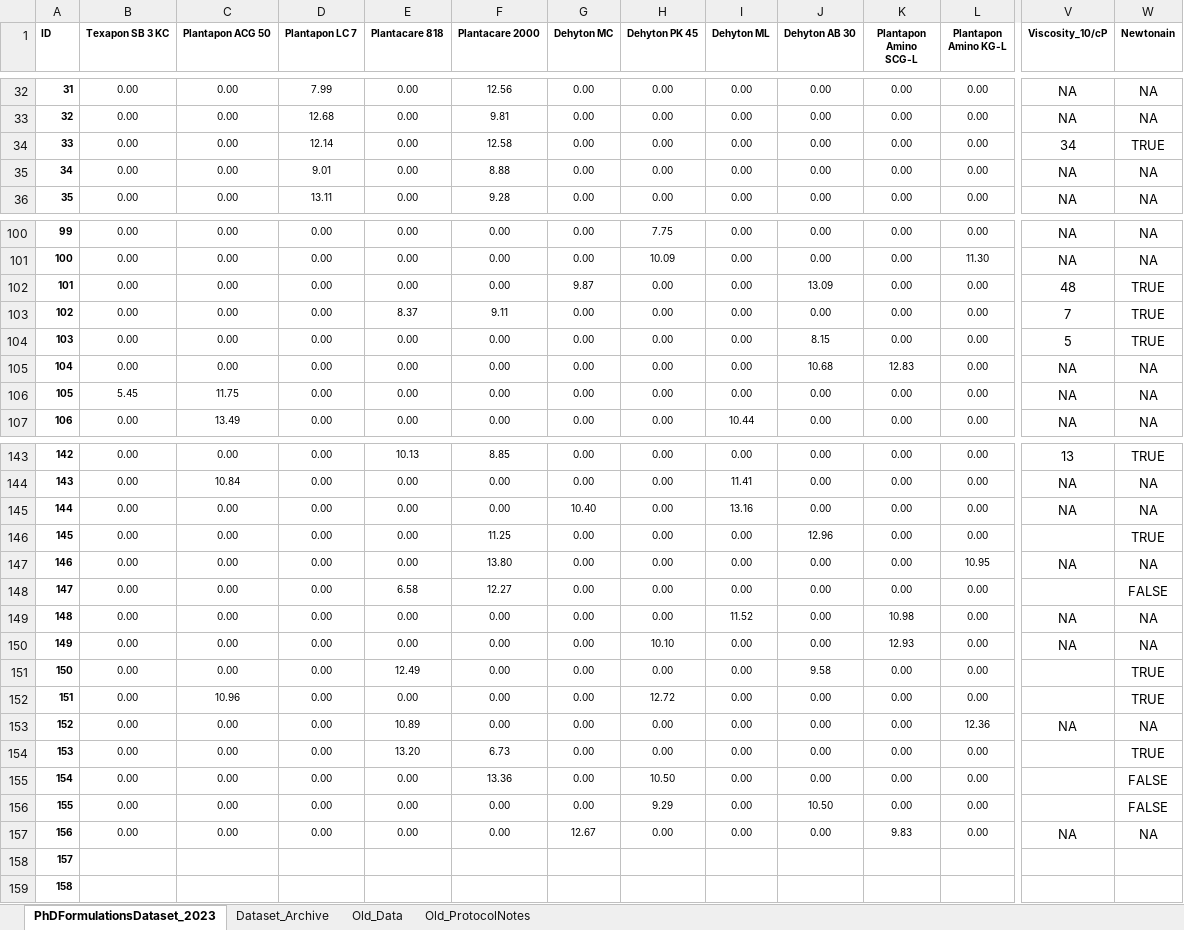
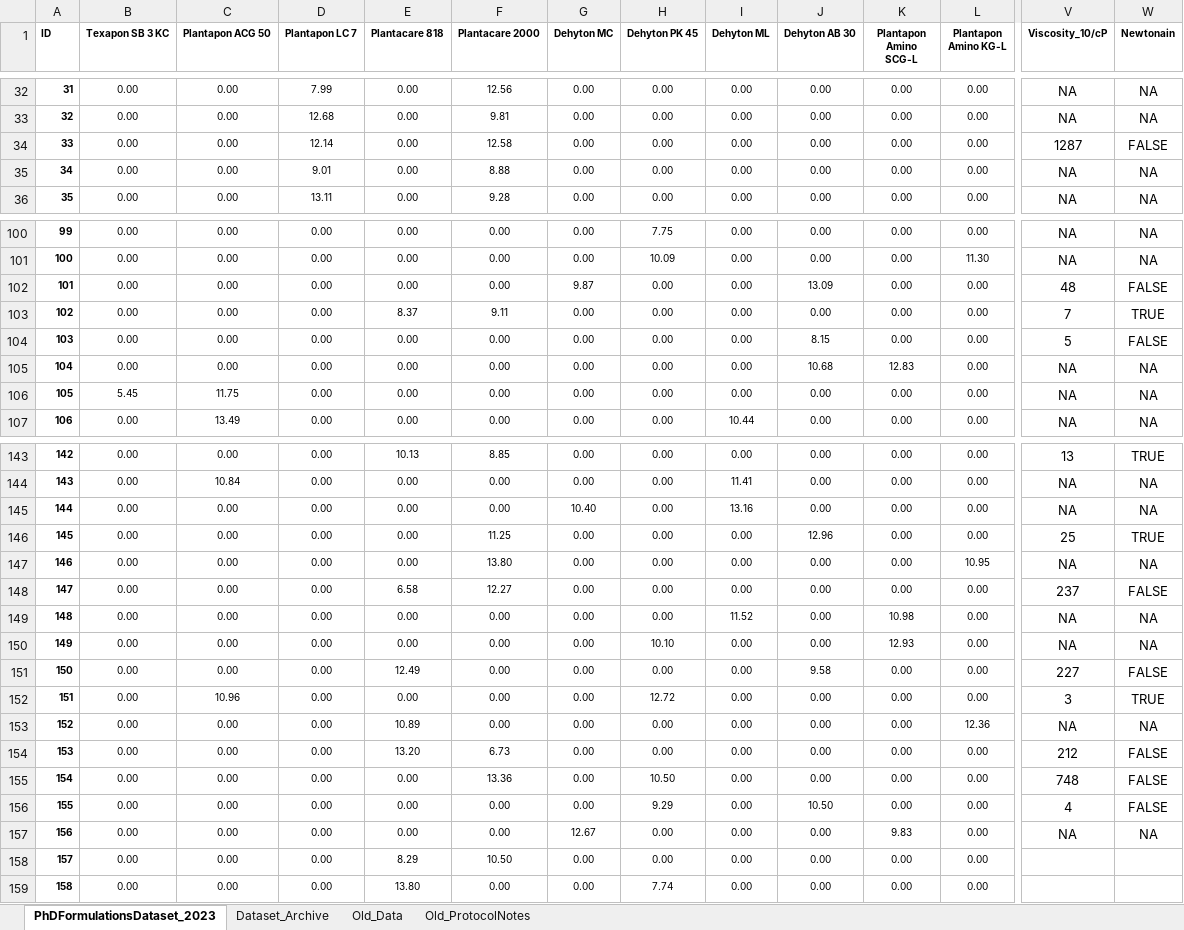
Before and after one commit to AniketChitre/formulations-prep, an Excel workbook: PhDFormulationsDataset_2023.xlsx, sheet PhDFormulationsDataset_2023, drawn as a sheet; only a part is shown, gaps mark what is left out; values as stored, in another font and other column widths than the file's, no borders; conditional formats not drawn; the diff covers the shown part only; the diff names each change by its address in the sheet, - before the commit and + after, or states it on an @@ line.

```diff
--- a/PhDFormulationsDataset_2023.xlsx (sheet PhDFormulationsDataset_2023)
+++ b/PhDFormulationsDataset_2023.xlsx (sheet PhDFormulationsDataset_2023)
-V34 (Viscosity_10/cP): 34
+V34 (Viscosity_10/cP): 1287
-W34 (Newtonain): TRUE
+W34 (Newtonain): FALSE
-W102 (Newtonain): TRUE
+W102 (Newtonain): FALSE
-W104 (Newtonain): TRUE
+W104 (Newtonain): FALSE
-V146 (Viscosity_10/cP): (empty)
+V146 (Viscosity_10/cP): 25
-V148 (Viscosity_10/cP): (empty)
+V148 (Viscosity_10/cP): 237
-V151 (Viscosity_10/cP): (empty)
+V151 (Viscosity_10/cP): 227
-W151 (Newtonain): TRUE
+W151 (Newtonain): FALSE
-V152 (Viscosity_10/cP): (empty)
+V152 (Viscosity_10/cP): 3
-V154 (Viscosity_10/cP): (empty)
+V154 (Viscosity_10/cP): 212
-W154 (Newtonain): TRUE
+W154 (Newtonain): FALSE
-V155 (Viscosity_10/cP): (empty)
+V155 (Viscosity_10/cP): 748
-V156 (Viscosity_10/cP): (empty)
+V156 (Viscosity_10/cP): 4
-B158:B159 (Texapon SB 3 KC): (empty)
+B158:B159 (Texapon SB 3 KC): 0.00
-C158:C159 (Plantapon ACG 50): (empty)
+C158:C159 (Plantapon ACG 50): 0.00
-D158:D159 (Plantapon LC 7): (empty)
+D158:D159 (Plantapon LC 7): 0.00
-E158 (Plantacare 818): (empty)
+E158 (Plantacare 818): 8.29
-F158 (Plantacare 2000): (empty)
+F158 (Plantacare 2000): 10.50
-G158:G159 (Dehyton MC): (empty)
+G158:G159 (Dehyton MC): 0.00
-H158 (Dehyton PK 45): (empty)
+H158 (Dehyton PK 45): 0.00
-I158:I159 (Dehyton ML): (empty)
+I158:I159 (Dehyton ML): 0.00
-J158:J159 (Dehyton AB 30): (empty)
+J158:J159 (Dehyton AB 30): 0.00
-K158:K159 (Plantapon Amino SCG-L): (empty)
+K158:K159 (Plantapon Amino SCG-L): 0.00
-L158:L159 (Plantapon Amino KG-L): (empty)
+L158:L159 (Plantapon Amino KG-L): 0.00
-E159 (Plantacare 818): (empty)
+E159 (Plantacare 818): 13.80
-F159 (Plantacare 2000): (empty)
+F159 (Plantacare 2000): 0.00
-H159 (Dehyton PK 45): (empty)
+H159 (Dehyton PK 45): 7.74
```
Also changed, not shown: 198 edited cells elsewhere in this sheet, 2 other files.
